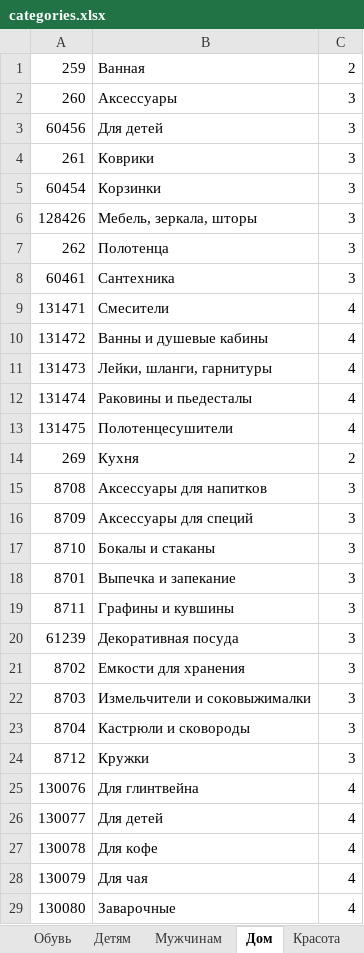
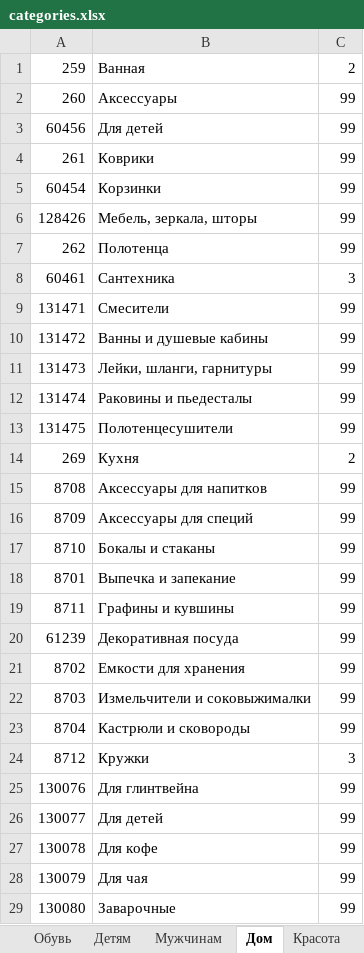
Before and after one commit to backsterstockman/megatop_test_task, an Excel workbook: categories.xlsx, sheet Дом, drawn as a sheet; only a part is shown; values as stored, in another font and other column widths than the file's, no borders; the diff covers the shown part only; the diff names each change by its address in the sheet, - before the commit and + after, or states it on an @@ line.

```diff
--- a/categories.xlsx (sheet Дом)
+++ b/categories.xlsx (sheet Дом)
-C2:C7: 3
+C2:C7: 99
-C9:C13: 4
+C9:C13: 99
-C15:C23: 3
+C15:C23: 99
-C25:C29: 4
+C25:C29: 99
```
Also changed, not shown: 4 removed rows and 356 edited cells elsewhere in this sheet, sheet Мебель, sheet Спорт, sheet Сад и дача, sheet Детям, sheet Электроника, sheet Автотовары, 15 more sheets, other sheet tabs, 1 other file.
